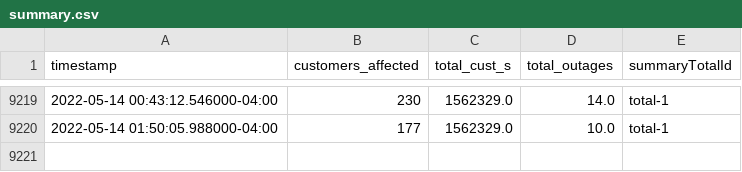
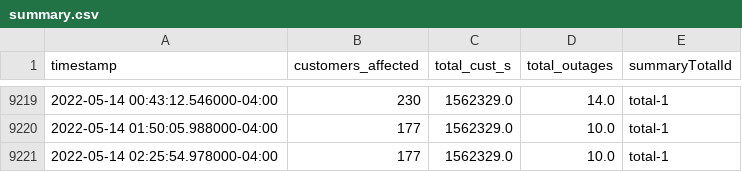
Before and after one commit to austinfast/power-outage-data, a CSV file: apc/summary.csv, drawn as a sheet; only a part is shown, gaps mark what is left out; the diff names each change by its address in the sheet, - before the commit and + after, or states it on an @@ line.

```diff
--- a/apc/summary.csv
+++ b/apc/summary.csv
+row 9221: 2022-05-14 02:25:54.978000-04:00 | 177 | 1562329.0 | 10.0 | total-1
```
